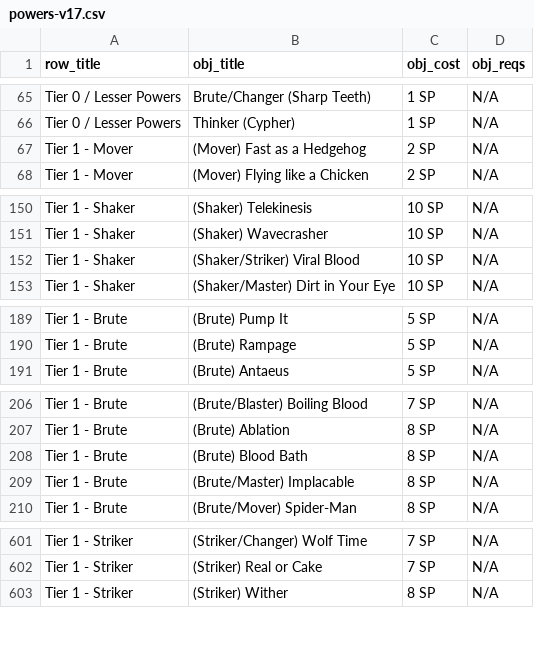
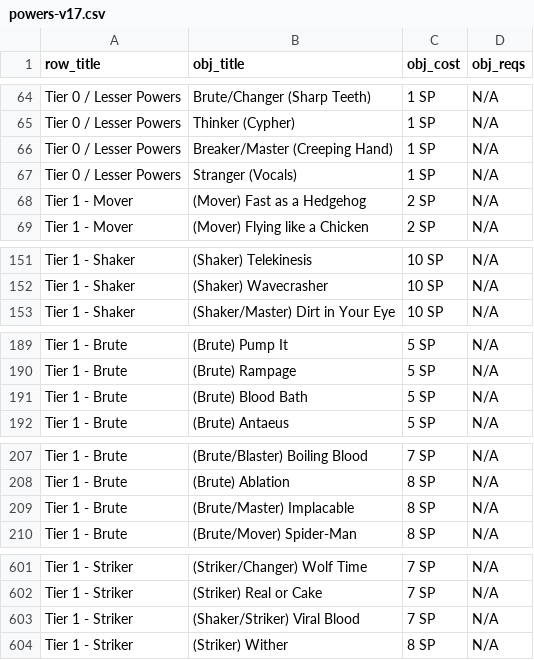
Before and after one commit to ltouroumov/worm-cyoa-v6-fork, a CSV file: powers-v17.csv, drawn as a sheet; only a part is shown, gaps mark what is left out; the diff covers the shown part only.

```diff
--- a/powers-v17.csv
+++ b/powers-v17.csv
@@ -66,2 +65,4 @@ Tier 0 / Lesser Powers,Brute/Changer (Sharp Teeth),1 SP,N/A
 Tier 0 / Lesser Powers,Thinker (Cypher),1 SP,N/A
+Tier 0 / Lesser Powers,Breaker/Master (Creeping Hand),1 SP,N/A
+Tier 0 / Lesser Powers,Stranger (Vocals),1 SP,N/A
 Tier 1 - Mover,(Mover) Fast as a Hedgehog,2 SP,N/A
@@ -151,3 +152,2 @@ Tier 1 - Shaker,(Shaker) Telekinesis,10 SP,N/A
 Tier 1 - Shaker,(Shaker) Wavecrasher,10 SP,N/A
-Tier 1 - Shaker,(Shaker/Striker) Viral Blood,10 SP,N/A
 Tier 1 - Shaker,(Shaker/Master) Dirt in Your Eye,10 SP,N/A
@@ -190,2 +190,3 @@ Tier 1 - Brute,(Brute) Pump It,5 SP,N/A
 Tier 1 - Brute,(Brute) Rampage,5 SP,N/A
+Tier 1 - Brute,(Brute) Blood Bath,5 SP,N/A
 Tier 1 - Brute,(Brute) Antaeus,5 SP,N/A
@@ -207,3 +208,2 @@ Tier 1 - Brute,(Brute/Blaster) Boiling Blood,7 SP,N/A
 Tier 1 - Brute,(Brute) Ablation,8 SP,N/A
-Tier 1 - Brute,(Brute) Blood Bath,8 SP,N/A
 Tier 1 - Brute,(Brute/Master) Implacable,8 SP,N/A
@@ -602,2 +602,3 @@ Tier 1 - Striker,(Striker/Changer) Wolf Time,7 SP,N/A
 Tier 1 - Striker,(Striker) Real or Cake,7 SP,N/A
+Tier 1 - Striker,(Shaker/Striker) Viral Blood,7 SP,N/A
 Tier 1 - Striker,(Striker) Wither,8 SP,N/A
```
Also changed, not shown: 3 added rows, 4 removed rows, 2 moved rows and 19 edited cells elsewhere in this file, 41 other files.
